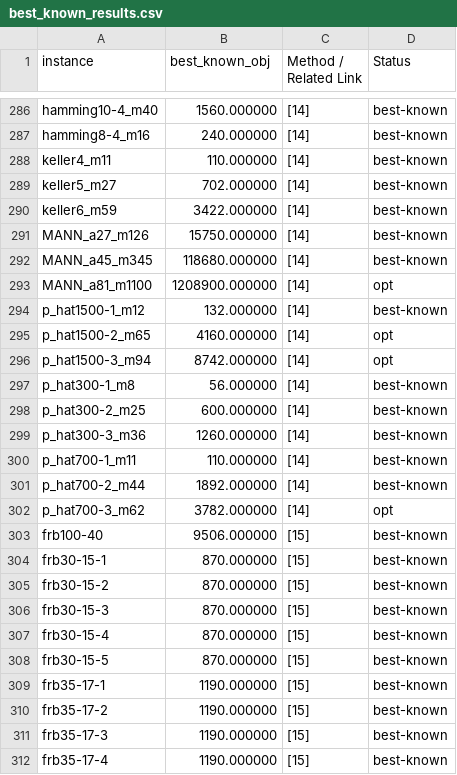
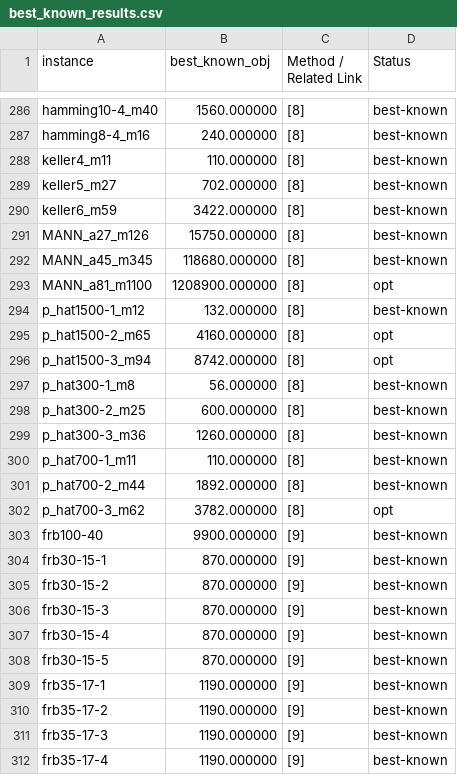
Before and after one commit to LeThiThanhTu/Benchmark_instances_FCBQP, a CSV file: best_known_results.csv, drawn as a sheet; only a part is shown, gaps mark what is left out; the diff covers the shown part only; the diff names each change by its address in the sheet, - before the commit and + after, or states it on an @@ line.

```diff
--- a/best_known_results.csv
+++ b/best_known_results.csv
-C286:C302 (Method / Related Link): [14]
+C286:C302 (Method / Related Link): [8]
-B303 (best_known_obj): 9506.000000
+B303 (best_known_obj): 9900.000000
-C303:C312 (Method / Related Link): [15]
+C303:C312 (Method / Related Link): [9]
```
Also changed, not shown: 5 added rows and 55 edited cells elsewhere in this file, 2 other files.
